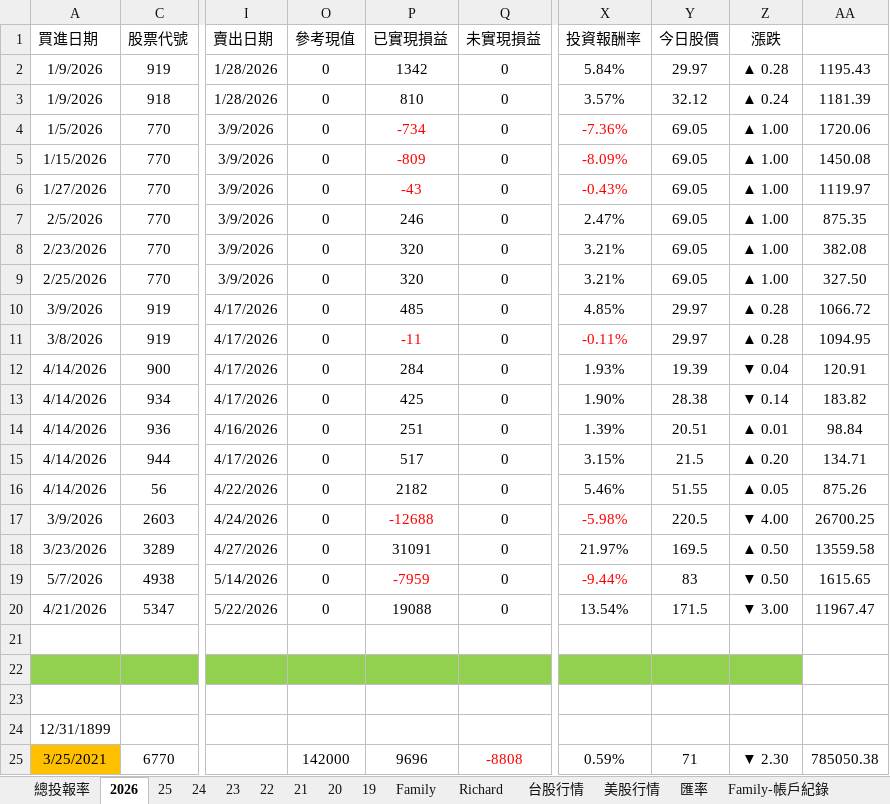
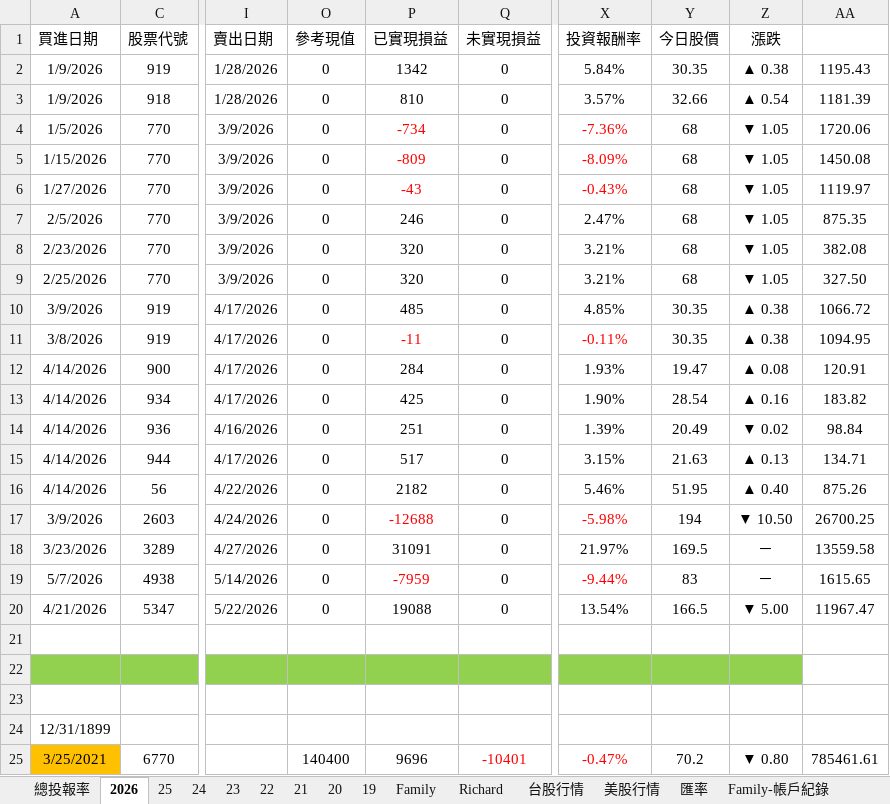
Before and after one commit to even182/family-streamlit-dashboard, an Excel workbook: data/family_data.xlsx, sheet 2026, drawn as a sheet; only a part is shown, gaps mark what is left out; values as stored, in another font and other column widths than the file's, no borders; conditional formats not drawn; the diff covers the shown part only; the diff names each change by its address in the sheet, - before the commit and + after, or states it on an @@ line.

```diff
--- a/data/family_data.xlsx (sheet 2026)
+++ b/data/family_data.xlsx (sheet 2026)
-Y2 (今日股價): 29.97
+Y2 (今日股價): 30.35
-Z2 (漲跌): ▲ 0.28
+Z2 (漲跌): ▲ 0.38
-Y3 (今日股價): 32.12
+Y3 (今日股價): 32.66
-Z3 (漲跌): ▲ 0.24
+Z3 (漲跌): ▲ 0.54
-Y4:Y9 (今日股價): 69.05
+Y4:Y9 (今日股價): 68
-Z4:Z9 (漲跌): ▲ 1.00
+Z4:Z9 (漲跌): ▼ 1.05
-Y10:Y11 (今日股價): 29.97
+Y10:Y11 (今日股價): 30.35
-Z10:Z11 (漲跌): ▲ 0.28
+Z10:Z11 (漲跌): ▲ 0.38
-Y12 (今日股價): 19.39
+Y12 (今日股價): 19.47
-Z12 (漲跌): ▼ 0.04
+Z12 (漲跌): ▲ 0.08
-Y13 (今日股價): 28.38
+Y13 (今日股價): 28.54
-Z13 (漲跌): ▼ 0.14
+Z13 (漲跌): ▲ 0.16
-Y14 (今日股價): 20.51
+Y14 (今日股價): 20.49
-Z14 (漲跌): ▲ 0.01
+Z14 (漲跌): ▼ 0.02
-Y15 (今日股價): 21.5
+Y15 (今日股價): 21.63
-Z15 (漲跌): ▲ 0.20
+Z15 (漲跌): ▲ 0.13
-Y16 (今日股價): 51.55
+Y16 (今日股價): 51.95
-Z16 (漲跌): ▲ 0.05
+Z16 (漲跌): ▲ 0.40
-Y17 (今日股價): 220.5
+Y17 (今日股價): 194
-Z17 (漲跌): ▼ 4.00
+Z17 (漲跌): ▼ 10.50
-Z18 (漲跌): ▲ 0.50
+Z18 (漲跌): －
-Z19 (漲跌): ▼ 0.50
+Z19 (漲跌): －
-Y20 (今日股價): 171.5
+Y20 (今日股價): 166.5
-Z20 (漲跌): ▼ 3.00
+Z20 (漲跌): ▼ 5.00
-O25 (參考現值): 142000
+O25 (參考現值): 140400
-Q25 (未實現損益): -8808
+Q25 (未實現損益): -10401
-X25 (投資報酬率): 0.59%
+X25 (投資報酬率): -0.47%
-X25 text colour: black
+X25 text colour: #FF0000
-Y25 (今日股價): 71
+Y25 (今日股價): 70.2
-Z25 (漲跌): ▼ 2.30
+Z25 (漲跌): ▼ 0.80
-AA25: 785050.38
+AA25: 785461.61
```
Also changed, not shown: 1 added row, 1 removed row and 263 edited cells elsewhere in this sheet, sheet 台股行情, sheet Family, sheet Richard, sheet 21, sheet 25, sheet 24, 5 more sheets, hidden cells, charts or pictures.
